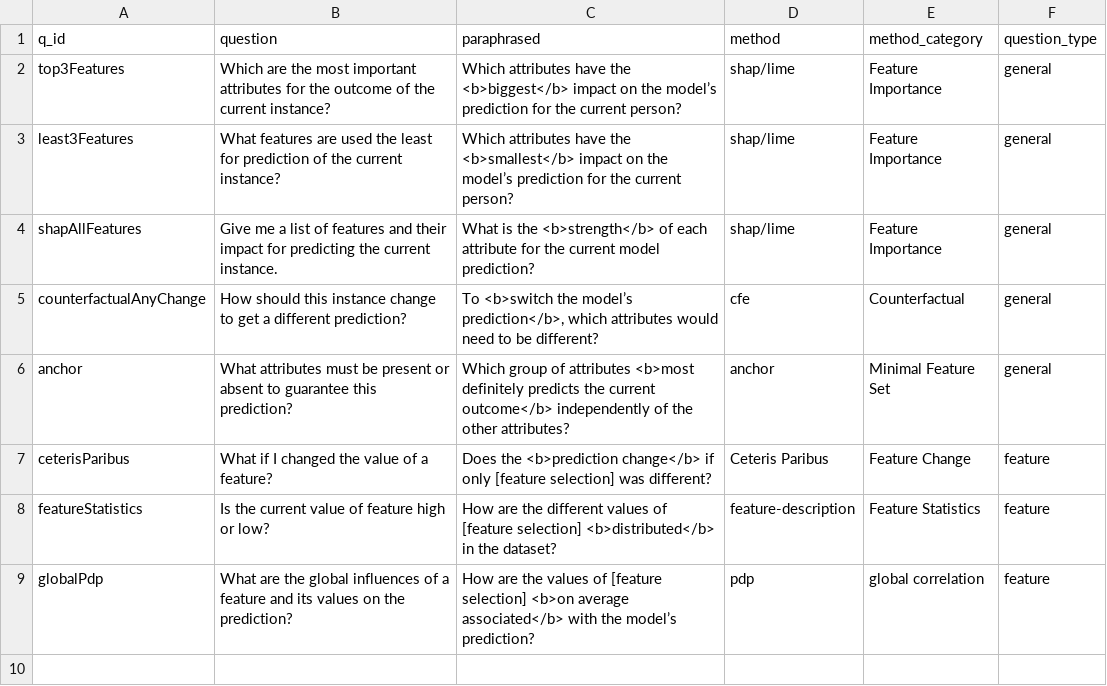
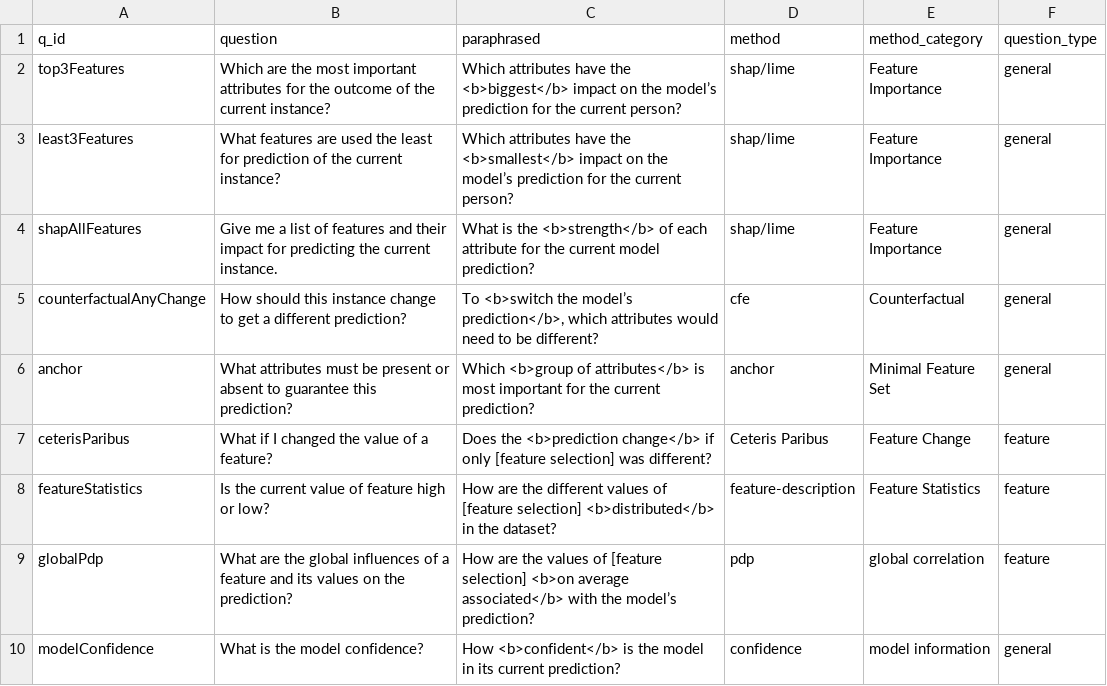
Before and after one commit to dimitrymindlin/Dialogue-XAI-APP, a CSV file: data/question_bank.csv, drawn as a sheet.

Commit message:
Added explaining model confidence.

```diff
--- a/data/question_bank.csv
+++ b/data/question_bank.csv
@@ -5,3 +5,3 @@ shapAllFeatures;Give me a list of features and their impact for predicting the c
 counterfactualAnyChange;How should this instance change to get a different prediction?;To <b>switch the model’s prediction</b>, which attributes would need to be different?;cfe;Counterfactual;general
-anchor;What attributes must be present or absent to guarantee this prediction?;Which group of attributes <b>most definitely predicts the current outcome</b> independently of the other attributes?;anchor;Minimal Feature Set;general
+anchor;What attributes must be present or absent to guarantee this prediction?;Which <b>group of attributes</b> is most important for the current prediction?;anchor;Minimal Feature Set;general
 ceterisParibus;What if I changed the value of a feature?;Does the <b>prediction change</b> if only [feature selection] was different?;Ceteris Paribus;Feature Change;feature
@@ -9 +9,2 @@ featureStatistics;Is the current value of feature high or low?;How are the diffe
 globalPdp;What are the global influences of a feature and its values on the prediction?;How are the values of [feature selection] <b>on average associated</b> with the model’s prediction?;pdp;global correlation;feature
+modelConfidence;What is the model confidence?;How <b>confident</b> is the model in its current prediction?;confidence;model information;general
```
Also changed, not shown: 2 other files.
